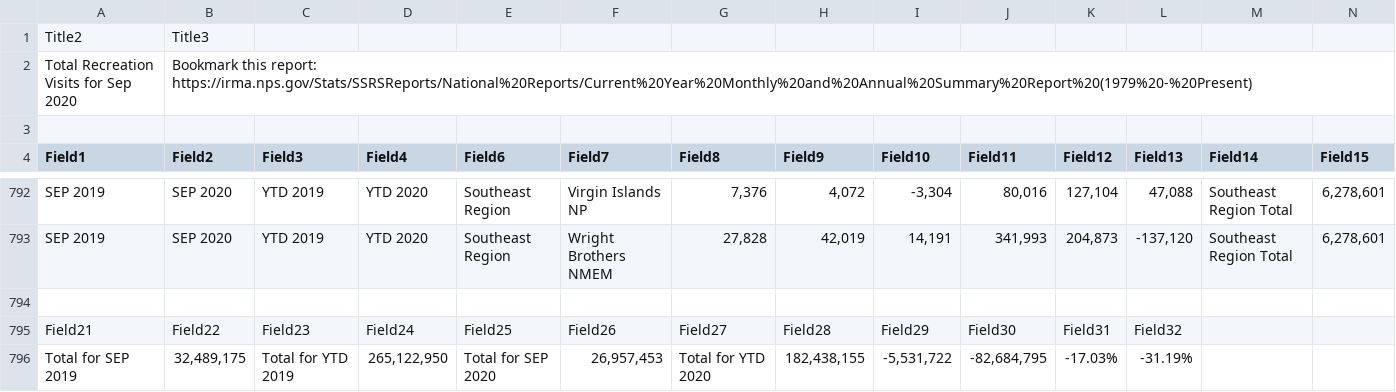
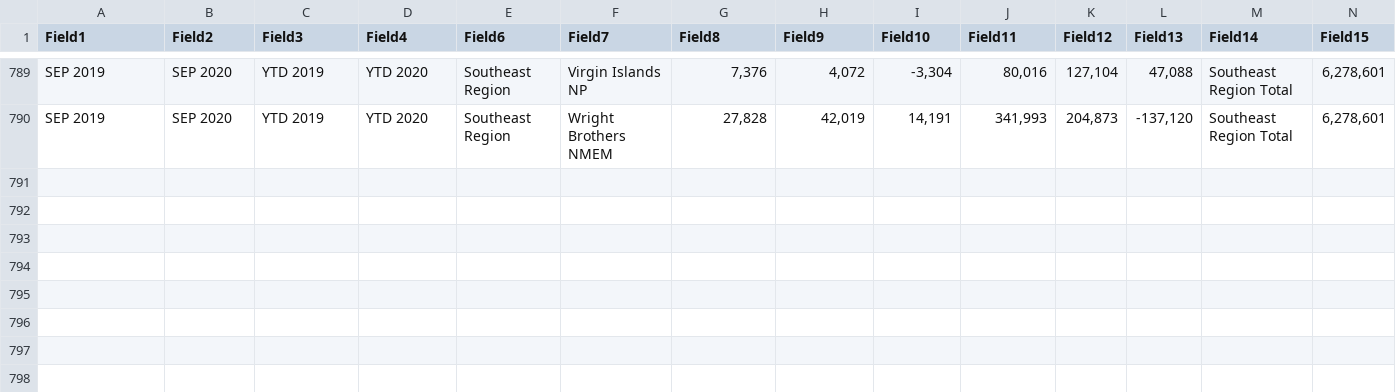
Before and after one commit to mqdhilla/COGS108_Repo, a CSV file: Sep2019-2020.csv, drawn as a sheet; only a part is shown, gaps mark what is left out; rows hold the shown columns only; the diff names each change by its address in the sheet, - before the commit and + after, or states it on an @@ line.

Commit message:
Update Sep2019-2020.csv

```diff
--- a/Sep2019-2020.csv
+++ b/Sep2019-2020.csv
-row 1: Title2 | Title3
-row 2: Total Recreation Visits for Sep 2020 | Bookmark this report: https://irma.nps.gov/Stats/SSRSReports/National%20Reports/Current%20Year%20Monthly%20and%20Annual%20Summary%20Report%20(1979%20-%20Present)
-row 3: (empty)
-row 794: (empty)
-row 795: Field21 | Field22 | Field23 | Field24 | Field25 | Field26 | Field27 | Field28 | Field29 | Field30 | Field31 | Field32
-row 796: Total for SEP 2019 | 32,489,175 | Total for YTD 2019 | 265,122,950 | Total for SEP 2020 | 26,957,453 | Total for YTD 2020 | 182,438,155 | -5,531,722 | -82,684,795 | -17.03% | -31.19%
```
